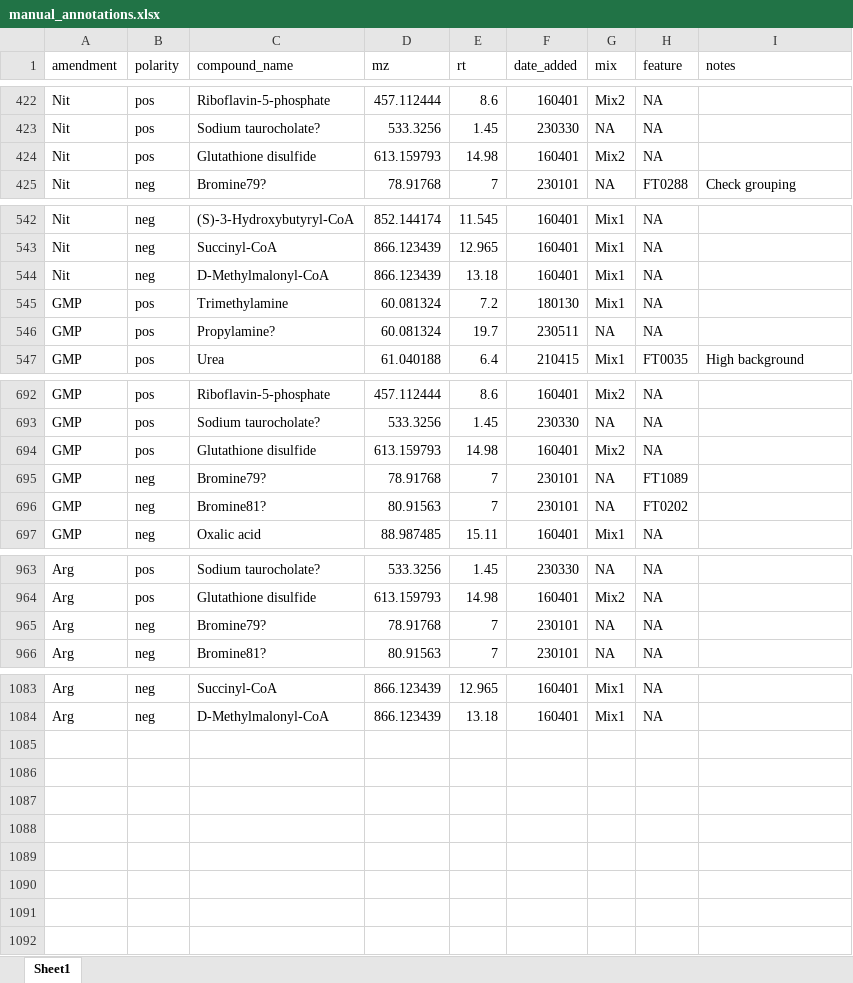
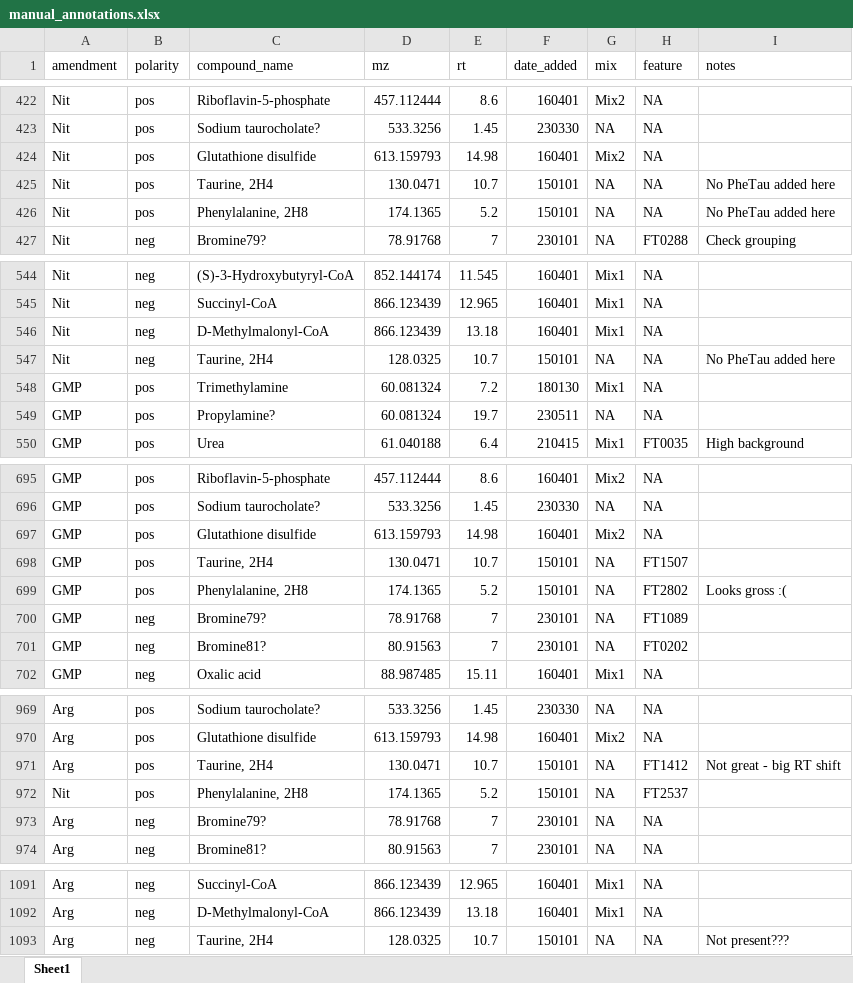
Before and after one commit to wkumler/PARAGON, an Excel workbook: untargeted/manual_annotations.xlsx, sheet Sheet1, drawn as a sheet; only a part is shown, gaps mark what is left out; values as stored, in another font and other column widths than the file's, no borders; the diff covers the shown part only; the diff names each change by its address in the sheet, - before the commit and + after, or states it on an @@ line.

Commit message:
Finished annotation of PheTau IS

```diff
--- a/untargeted/manual_annotations.xlsx (sheet Sheet1)
+++ b/untargeted/manual_annotations.xlsx (sheet Sheet1)
+row 425: Nit | pos | Taurine, 2H4 | 130.0471 | 10.7 | 150101 | NA | NA | No PheTau added here
+row 426: Nit | pos | Phenylalanine, 2H8 | 174.1365 | 5.2 | 150101 | NA | NA | No PheTau added here
+row 547: Nit | neg | Taurine, 2H4 | 128.0325 | 10.7 | 150101 | NA | NA | No PheTau added here
+row 698: GMP | pos | Taurine, 2H4 | 130.0471 | 10.7 | 150101 | NA | FT1507
+row 699: GMP | pos | Phenylalanine, 2H8 | 174.1365 | 5.2 | 150101 | NA | FT2802 | Looks gross :(
+row 971: Arg | pos | Taurine, 2H4 | 130.0471 | 10.7 | 150101 | NA | FT1412 | Not great - big RT shift
+row 972: Nit | pos | Phenylalanine, 2H8 | 174.1365 | 5.2 | 150101 | NA | FT2537
+row 1093: Arg | neg | Taurine, 2H4 | 128.0325 | 10.7 | 150101 | NA | NA | Not present???
```
Also changed, not shown: 1 added row and 2 edited cells elsewhere in this sheet, 1 other file.
